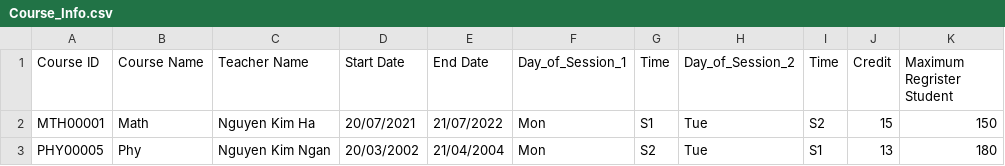
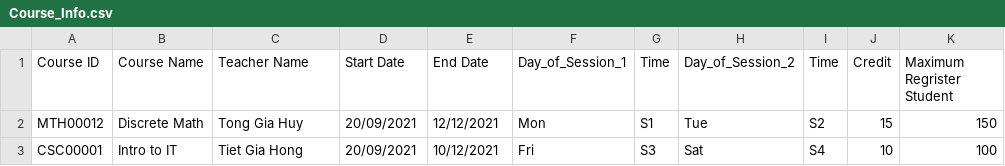
Before and after one commit to Loi-Tap-Lam-Dev/Final_Project, a CSV file: CSV_File/Course_Info.csv, drawn as a sheet.

```diff
--- a/CSV_File/Course_Info.csv
+++ b/CSV_File/Course_Info.csv
@@ -1,3 +1,3 @@
 Course ID,Course Name,Teacher Name,Start Date,End Date,Day_of_Session_1,Time,Day_of_Session_2,Time,Credit,Maximum Regrister Student
-MTH00001,Math,Nguyen Kim Ha,20/07/2021,21/07/2022,Mon,S1,Tue,S2,15,150
-PHY00005,Phy,Nguyen Kim Ngan,20/03/2002,21/04/2004,Mon,S2,Tue,S1,13,180
+MTH00012,Discrete Math,Tong Gia Huy,20/09/2021,12/12/2021,Mon,S1,Tue,S2,15,150
+CSC00001,Intro to IT,Tiet Gia Hong,20/09/2021,10/12/2021,Fri,S3,Sat,S4,10,100
```
Also changed, not shown: CSV_File/Year_Class.csv, CSV_File/Year_Semester.csv, 3 other files.
